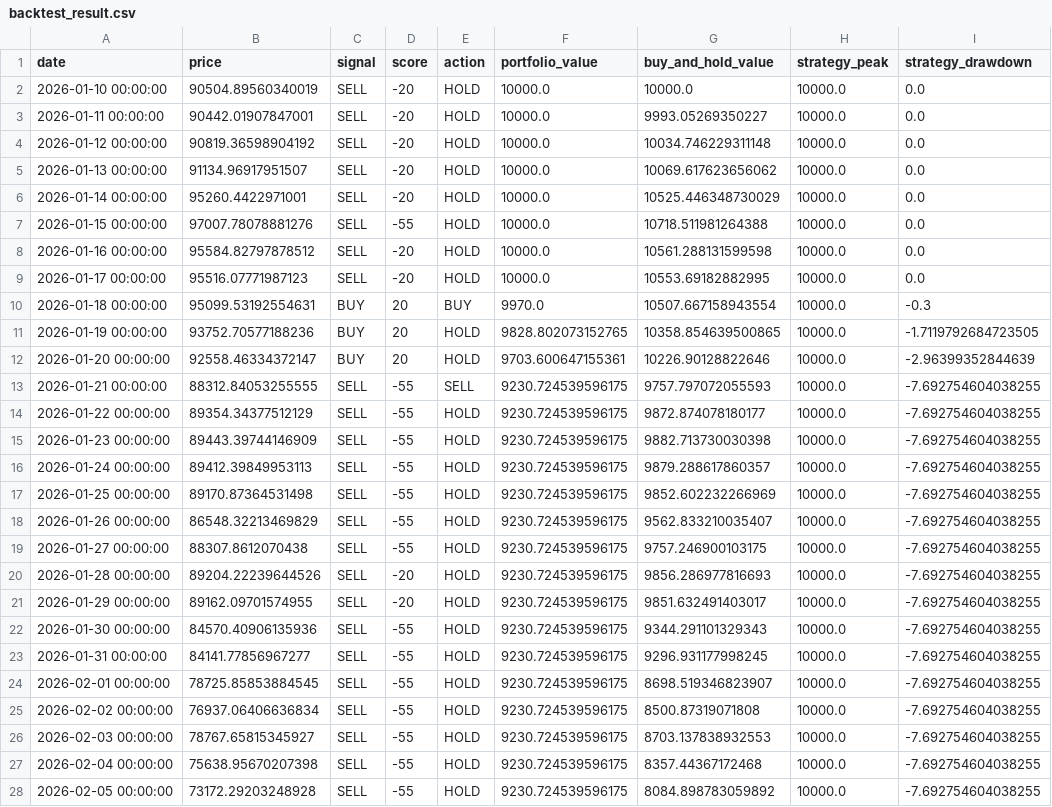
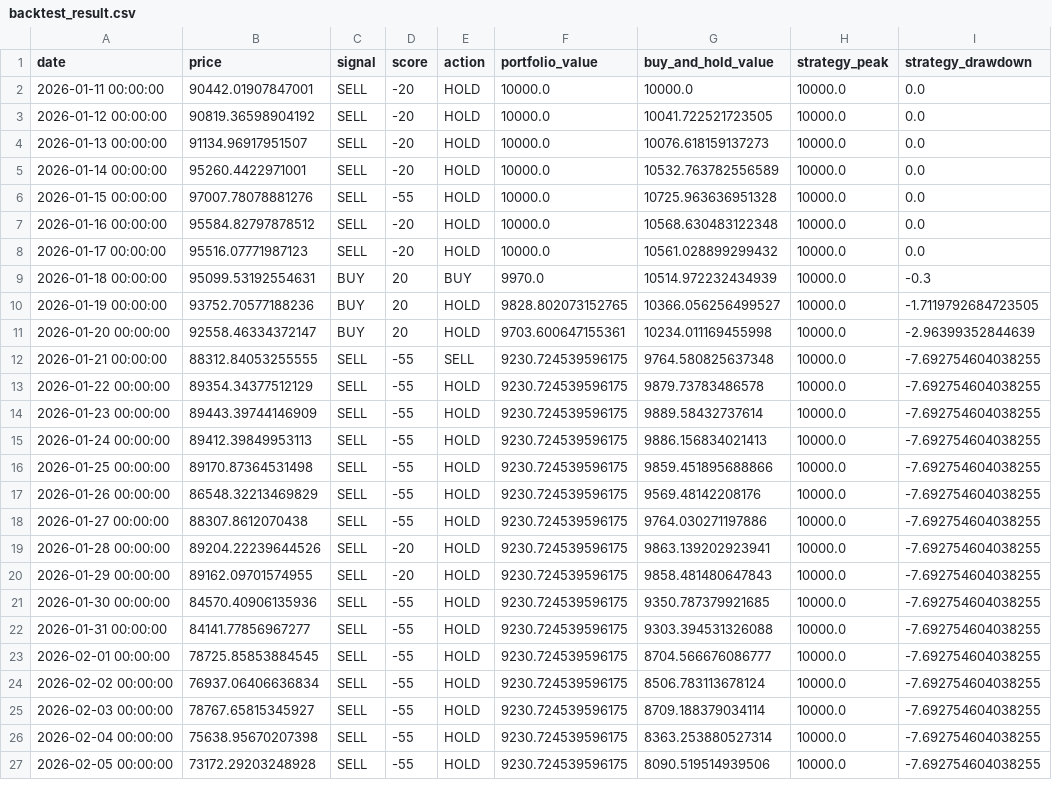
Before and after one commit to JoFrim/btc-dashboard, a CSV file: backtest_result.csv, drawn as a sheet; only a part is shown; the diff covers the shown part only.

```diff
--- a/backtest_result.csv
+++ b/backtest_result.csv
@@ -1,28 +1,27 @@
 date,price,signal,score,action,portfolio_value,buy_and_hold_value,strategy_peak,strategy_drawdown
-2026-01-10 00:00:00,90504.89560340019,SELL,-20,HOLD,10000.0,10000.0,10000.0,0.0
-2026-01-11 00:00:00,90442.01907847001,SELL,-20,HOLD,10000.0,9993.05269350227,10000.0,0.0
-2026-01-12 00:00:00,90819.36598904192,SELL,-20,HOLD,10000.0,10034.746229311148,10000.0,0.0
-2026-01-13 00:00:00,91134.96917951507,SELL,-20,HOLD,10000.0,10069.617623656062,10000.0,0.0
-2026-01-14 00:00:00,95260.4422971001,SELL,-20,HOLD,10000.0,10525.446348730029,10000.0,0.0
-2026-01-15 00:00:00,97007.78078881276,SELL,-55,HOLD,10000.0,10718.511981264388,10000.0,0.0
-2026-01-16 00:00:00,95584.82797878512,SELL,-20,HOLD,10000.0,10561.288131599598,10000.0,0.0
-2026-01-17 00:00:00,95516.07771987123,SELL,-20,HOLD,10000.0,10553.69182882995,10000.0,0.0
-2026-01-18 00:00:00,95099.53192554631,BUY,20,BUY,9970.0,10507.667158943554,10000.0,-0.3
-2026-01-19 00:00:00,93752.70577188236,BUY,20,HOLD,9828.802073152765,10358.854639500865,10000.0,-1.7119792684723505
-2026-01-20 00:00:00,92558.46334372147,BUY,20,HOLD,9703.600647155361,10226.90128822646,10000.0,-2.96399352844639
-2026-01-21 00:00:00,88312.84053255555,SELL,-55,SELL,9230.724539596175,9757.797072055593,10000.0,-7.692754604038255
-2026-01-22 00:00:00,89354.34377512129,SELL,-55,HOLD,9230.724539596175,9872.874078180177,10000.0,-7.692754604038255
-2026-01-23 00:00:00,89443.39744146909,SELL,-55,HOLD,9230.724539596175,9882.713730030398,10000.0,-7.692754604038255
-2026-01-24 00:00:00,89412.39849953113,SELL,-55,HOLD,9230.724539596175,9879.288617860357,10000.0,-7.692754604038255
-2026-01-25 00:00:00,89170.87364531498,SELL,-55,HOLD,9230.724539596175,9852.602232266969,10000.0,-7.692754604038255
-2026-01-26 00:00:00,86548.32213469829,SELL,-55,HOLD,9230.724539596175,9562.833210035407,10000.0,-7.692754604038255
-2026-01-27 00:00:00,88307.8612070438,SELL,-55,HOLD,9230.724539596175,9757.246900103175,10000.0,-7.692754604038255
-2026-01-28 00:00:00,89204.22239644526,SELL,-20,HOLD,9230.724539596175,9856.286977816693,10000.0,-7.692754604038255
-2026-01-29 00:00:00,89162.09701574955,SELL,-20,HOLD,9230.724539596175,9851.632491403017,10000.0,-7.692754604038255
-2026-01-30 00:00:00,84570.40906135936,SELL,-55,HOLD,9230.724539596175,9344.291101329343,10000.0,-7.692754604038255
-2026-01-31 00:00:00,84141.77856967277,SELL,-55,HOLD,9230.724539596175,9296.931177998245,10000.0,-7.692754604038255
-2026-02-01 00:00:00,78725.85853884545,SELL,-55,HOLD,9230.724539596175,8698.519346823907,10000.0,-7.692754604038255
-2026-02-02 00:00:00,76937.06406636834,SELL,-55,HOLD,9230.724539596175,8500.87319071808,10000.0,-7.692754604038255
-2026-02-03 00:00:00,78767.65815345927,SELL,-55,HOLD,9230.724539596175,8703.137838932553,10000.0,-7.692754604038255
-2026-02-04 00:00:00,75638.95670207398,SELL,-55,HOLD,9230.724539596175,8357.44367172468,10000.0,-7.692754604038255
-2026-02-05 00:00:00,73172.29203248928,SELL,-55,HOLD,9230.724539596175,8084.898783059892,10000.0,-7.692754604038255
+2026-01-11 00:00:00,90442.01907847001,SELL,-20,HOLD,10000.0,10000.0,10000.0,0.0
+2026-01-12 00:00:00,90819.36598904192,SELL,-20,HOLD,10000.0,10041.722521723505,10000.0,0.0
+2026-01-13 00:00:00,91134.96917951507,SELL,-20,HOLD,10000.0,10076.618159137273,10000.0,0.0
+2026-01-14 00:00:00,95260.4422971001,SELL,-20,HOLD,10000.0,10532.763782556589,10000.0,0.0
+2026-01-15 00:00:00,97007.78078881276,SELL,-55,HOLD,10000.0,10725.963636951328,10000.0,0.0
+2026-01-16 00:00:00,95584.82797878512,SELL,-20,HOLD,10000.0,10568.630483122348,10000.0,0.0
+2026-01-17 00:00:00,95516.07771987123,SELL,-20,HOLD,10000.0,10561.028899299432,10000.0,0.0
+2026-01-18 00:00:00,95099.53192554631,BUY,20,BUY,9970.0,10514.972232434939,10000.0,-0.3
+2026-01-19 00:00:00,93752.70577188236,BUY,20,HOLD,9828.802073152765,10366.056256499527,10000.0,-1.7119792684723505
+2026-01-20 00:00:00,92558.46334372147,BUY,20,HOLD,9703.600647155361,10234.011169455998,10000.0,-2.96399352844639
+2026-01-21 00:00:00,88312.84053255555,SELL,-55,SELL,9230.724539596175,9764.580825637348,10000.0,-7.692754604038255
+2026-01-22 00:00:00,89354.34377512129,SELL,-55,HOLD,9230.724539596175,9879.73783486578,10000.0,-7.692754604038255
+2026-01-23 00:00:00,89443.39744146909,SELL,-55,HOLD,9230.724539596175,9889.58432737614,10000.0,-7.692754604038255
+2026-01-24 00:00:00,89412.39849953113,SELL,-55,HOLD,9230.724539596175,9886.156834021413,10000.0,-7.692754604038255
+2026-01-25 00:00:00,89170.87364531498,SELL,-55,HOLD,9230.724539596175,9859.451895688866,10000.0,-7.692754604038255
+2026-01-26 00:00:00,86548.32213469829,SELL,-55,HOLD,9230.724539596175,9569.48142208176,10000.0,-7.692754604038255
+2026-01-27 00:00:00,88307.8612070438,SELL,-55,HOLD,9230.724539596175,9764.030271197886,10000.0,-7.692754604038255
+2026-01-28 00:00:00,89204.22239644526,SELL,-20,HOLD,9230.724539596175,9863.139202923941,10000.0,-7.692754604038255
+2026-01-29 00:00:00,89162.09701574955,SELL,-20,HOLD,9230.724539596175,9858.481480647843,10000.0,-7.692754604038255
+2026-01-30 00:00:00,84570.40906135936,SELL,-55,HOLD,9230.724539596175,9350.787379921685,10000.0,-7.692754604038255
+2026-01-31 00:00:00,84141.77856967277,SELL,-55,HOLD,9230.724539596175,9303.394531326088,10000.0,-7.692754604038255
+2026-02-01 00:00:00,78725.85853884545,SELL,-55,HOLD,9230.724539596175,8704.566676086777,10000.0,-7.692754604038255
+2026-02-02 00:00:00,76937.06406636834,SELL,-55,HOLD,9230.724539596175,8506.783113678124,10000.0,-7.692754604038255
+2026-02-03 00:00:00,78767.65815345927,SELL,-55,HOLD,9230.724539596175,8709.188379034114,10000.0,-7.692754604038255
+2026-02-04 00:00:00,75638.95670207398,SELL,-55,HOLD,9230.724539596175,8363.253880527314,10000.0,-7.692754604038255
+2026-02-05 00:00:00,73172.29203248928,SELL,-55,HOLD,9230.724539596175,8090.519514939506,10000.0,-7.692754604038255
```
Also changed, not shown: 1 added row and 142 edited cells elsewhere in this file, btc_signal_logg.csv, 3 other files.
